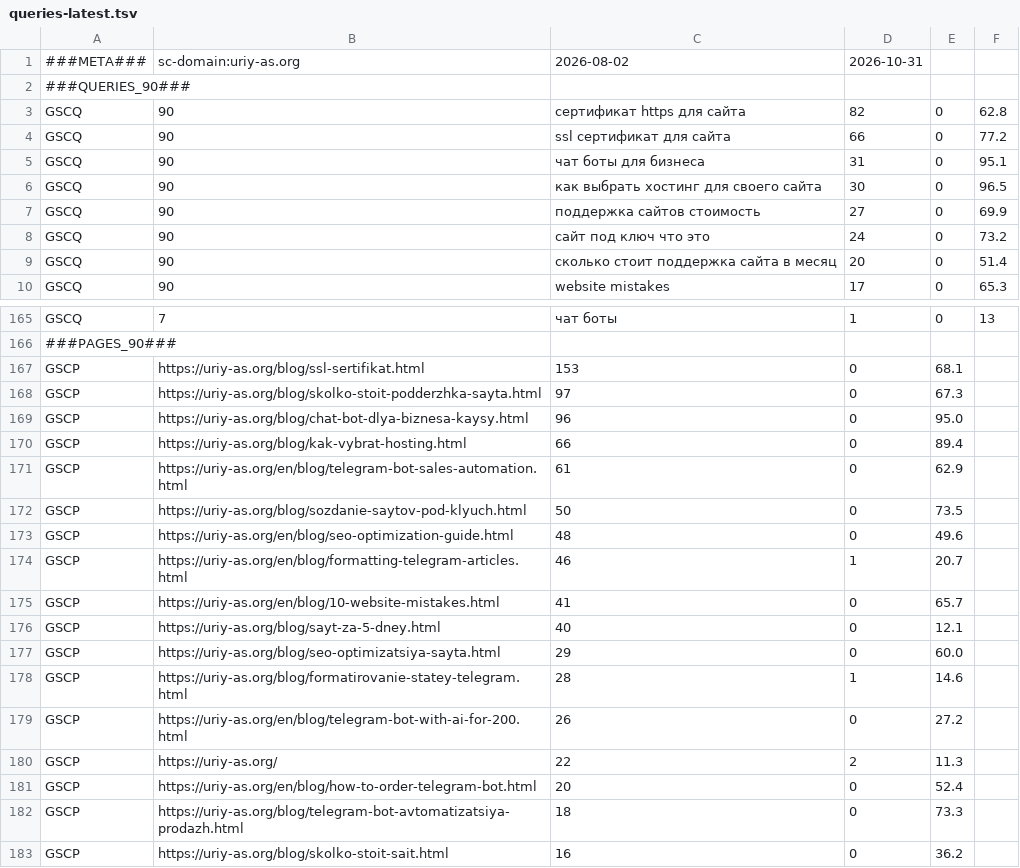
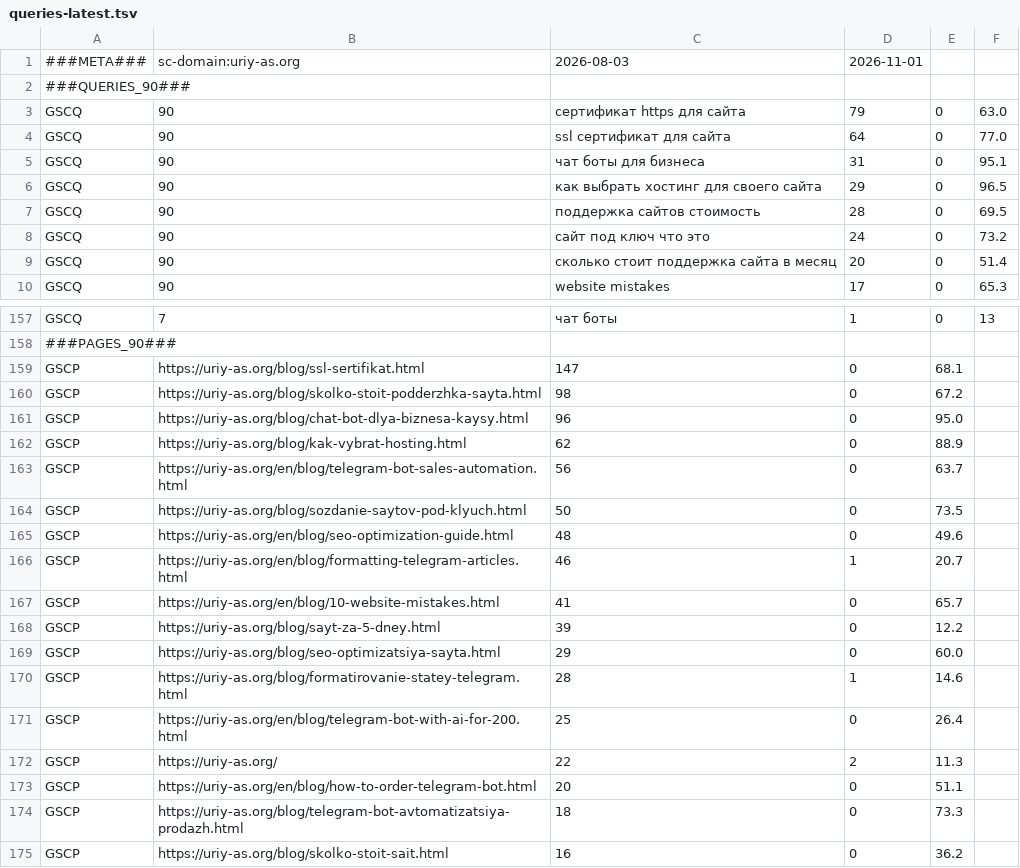
Before and after one commit to uriy-as/site, a TSV file: gsc/queries-latest.tsv, drawn as a sheet; only a part is shown, gaps mark what is left out; the diff covers the shown part only.

```diff
--- a/gsc/queries-latest.tsv
+++ b/gsc/queries-latest.tsv
@@ -1,8 +1,8 @@
-###META###	sc-domain:uriy-as.org	2026-08-02	2026-10-31
+###META###	sc-domain:uriy-as.org	2026-08-03	2026-11-01
 ###QUERIES_90###
-GSCQ	90	сертификат https для сайта	82	0	62.8
-GSCQ	90	ssl сертификат для сайта	66	0	77.2
+GSCQ	90	сертификат https для сайта	79	0	63.0
+GSCQ	90	ssl сертификат для сайта	64	0	77.0
 GSCQ	90	чат боты для бизнеса	31	0	95.1
-GSCQ	90	как выбрать хостинг для своего сайта	30	0	96.5
-GSCQ	90	поддержка сайтов стоимость	27	0	69.9
+GSCQ	90	как выбрать хостинг для своего сайта	29	0	96.5
+GSCQ	90	поддержка сайтов стоимость	28	0	69.5
 GSCQ	90	сайт под ключ что это	24	0	73.2
@@ -166,7 +158,7 @@ GSCQ	7	чат боты	1	0	13
 ###PAGES_90###
-GSCP	https://uriy-as.org/blog/ssl-sertifikat.html	153	0	68.1
-GSCP	https://uriy-as.org/blog/skolko-stoit-podderzhka-sayta.html	97	0	67.3
+GSCP	https://uriy-as.org/blog/ssl-sertifikat.html	147	0	68.1
+GSCP	https://uriy-as.org/blog/skolko-stoit-podderzhka-sayta.html	98	0	67.2
 GSCP	https://uriy-as.org/blog/chat-bot-dlya-biznesa-kaysy.html	96	0	95.0
-GSCP	https://uriy-as.org/blog/kak-vybrat-hosting.html	66	0	89.4
-GSCP	https://uriy-as.org/en/blog/telegram-bot-sales-automation.html	61	0	62.9
+GSCP	https://uriy-as.org/blog/kak-vybrat-hosting.html	62	0	88.9
+GSCP	https://uriy-as.org/en/blog/telegram-bot-sales-automation.html	56	0	63.7
 GSCP	https://uriy-as.org/blog/sozdanie-saytov-pod-klyuch.html	50	0	73.5
@@ -175,8 +167,8 @@ GSCP	https://uriy-as.org/en/blog/formatting-telegram-articles.html	46	1	20.7
 GSCP	https://uriy-as.org/en/blog/10-website-mistakes.html	41	0	65.7
-GSCP	https://uriy-as.org/blog/sayt-za-5-dney.html	40	0	12.1
+GSCP	https://uriy-as.org/blog/sayt-za-5-dney.html	39	0	12.2
 GSCP	https://uriy-as.org/blog/seo-optimizatsiya-sayta.html	29	0	60.0
 GSCP	https://uriy-as.org/blog/formatirovanie-statey-telegram.html	28	1	14.6
-GSCP	https://uriy-as.org/en/blog/telegram-bot-with-ai-for-200.html	26	0	27.2
+GSCP	https://uriy-as.org/en/blog/telegram-bot-with-ai-for-200.html	25	0	26.4
 GSCP	https://uriy-as.org/	22	2	11.3
-GSCP	https://uriy-as.org/en/blog/how-to-order-telegram-bot.html	20	0	52.4
+GSCP	https://uriy-as.org/en/blog/how-to-order-telegram-bot.html	20	0	51.1
 GSCP	https://uriy-as.org/blog/telegram-bot-avtomatizatsiya-prodazh.html	18	0	73.3
```
Also changed, not shown: 6 added rows, 15 removed rows and 23 edited cells elsewhere in this file, 1 other file.
